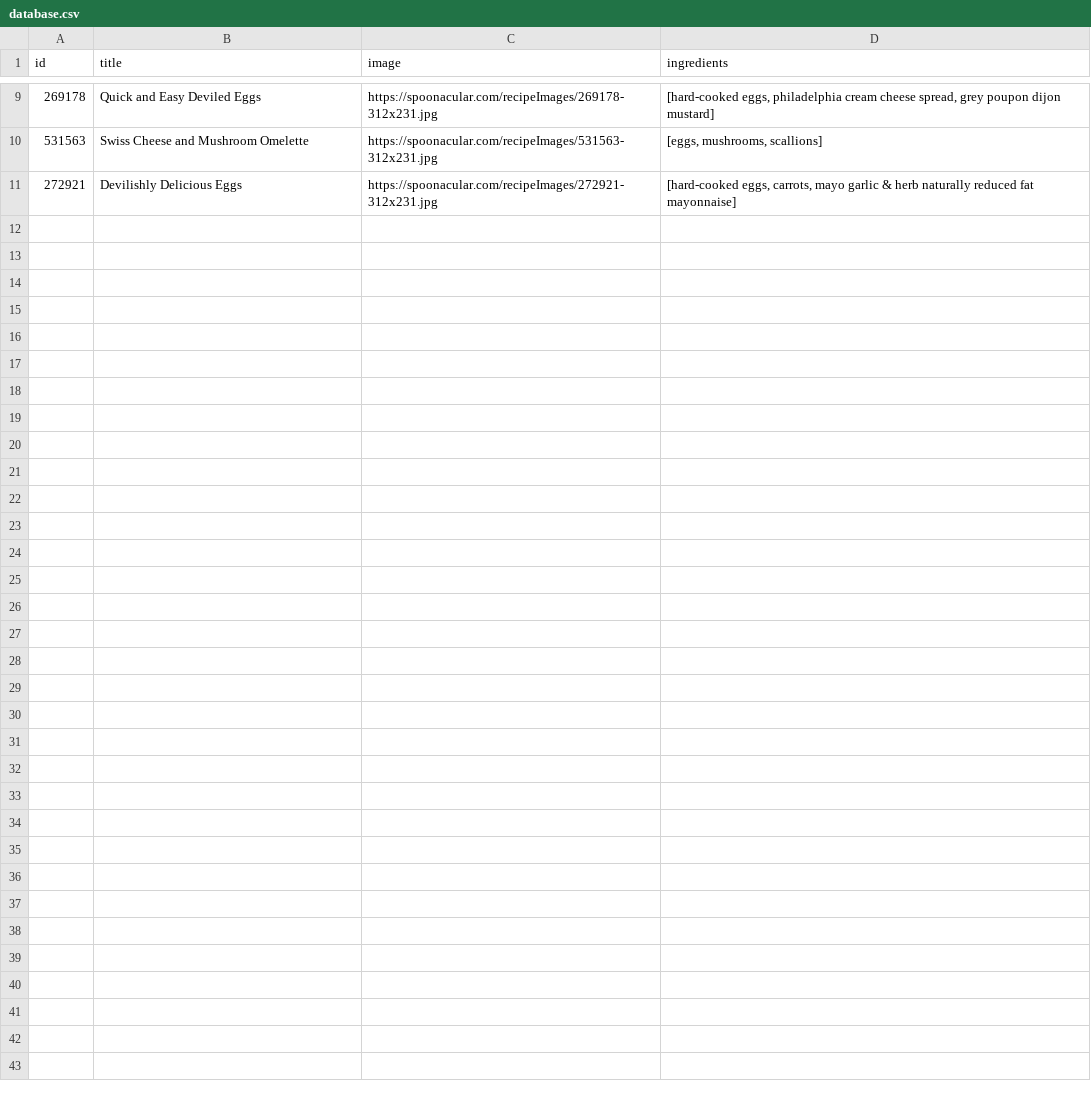
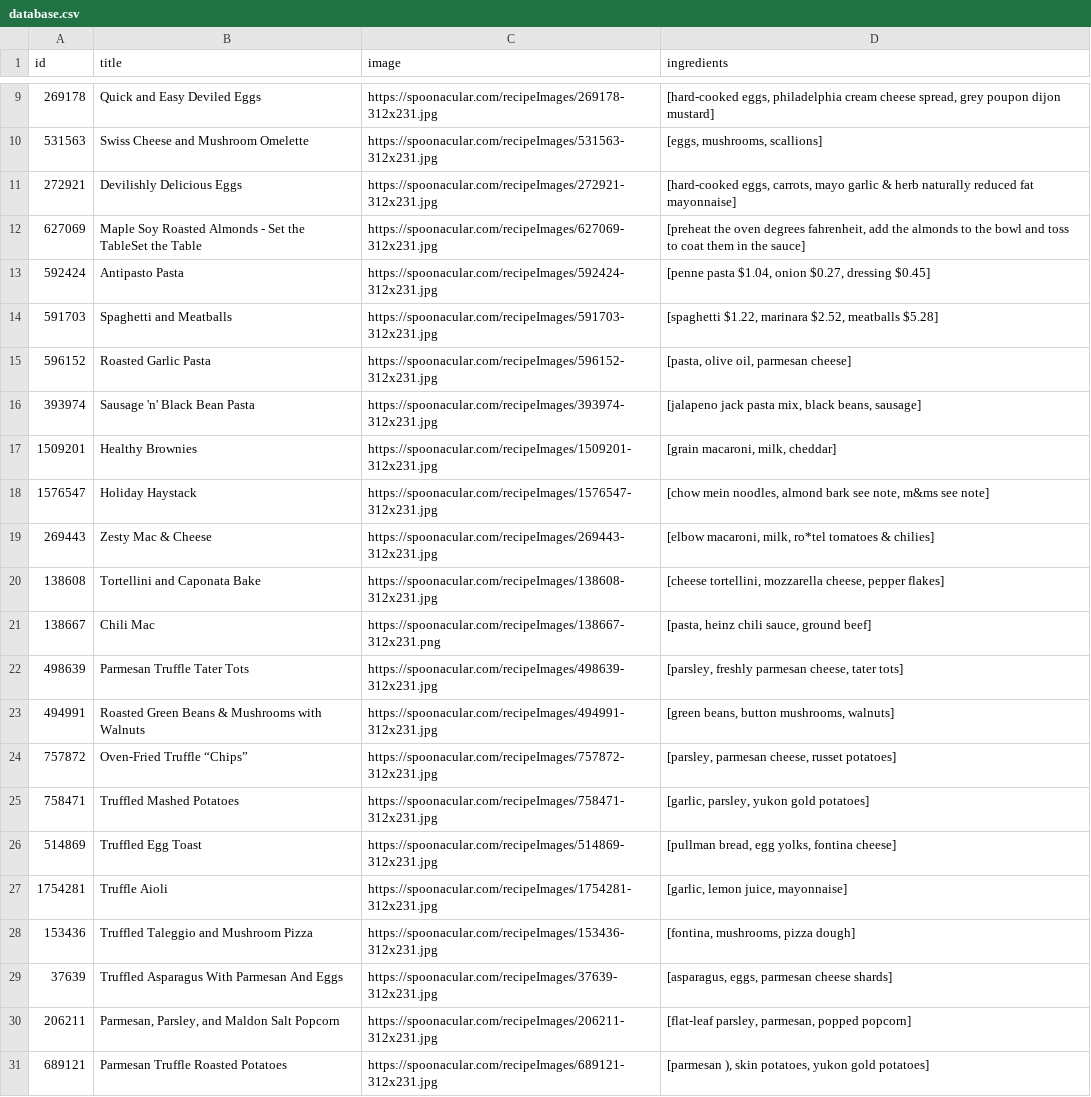
Before and after one commit to JohnZHANGFZ/207_group_project, a CSV file: src/data_access/resources/database.csv, drawn as a sheet; only a part is shown, gaps mark what is left out; the diff names each change by its address in the sheet, - before the commit and + after, or states it on an @@ line.

```diff
--- a/src/data_access/resources/database.csv
+++ b/src/data_access/resources/database.csv
+row 12: 627069 | Maple Soy Roasted Almonds - Set the TableSet the Table | https://spoonacular.com/recipeImages/627069-312x231.jpg | [preheat the oven degrees fahrenheit, add the almonds to the bowl and toss to coat them in the sauce]
+row 13: 592424 | Antipasto Pasta | https://spoonacular.com/recipeImages/592424-312x231.jpg | [penne pasta $1.04, onion $0.27, dressing $0.45]
+row 14: 591703 | Spaghetti and Meatballs | https://spoonacular.com/recipeImages/591703-312x231.jpg | [spaghetti $1.22, marinara $2.52, meatballs $5.28]
+row 15: 596152 | Roasted Garlic Pasta | https://spoonacular.com/recipeImages/596152-312x231.jpg | [pasta, olive oil, parmesan cheese]
+row 16: 393974 | Sausage 'n' Black Bean Pasta | https://spoonacular.com/recipeImages/393974-312x231.jpg | [jalapeno jack pasta mix, black beans, sausage]
+row 17: 1509201 | Healthy Brownies | https://spoonacular.com/recipeImages/1509201-312x231.jpg | [grain macaroni, milk, cheddar]
+row 18: 1576547 | Holiday Haystack | https://spoonacular.com/recipeImages/1576547-312x231.jpg | [chow mein noodles, almond bark see note, m&ms see note]
+row 19: 269443 | Zesty Mac & Cheese | https://spoonacular.com/recipeImages/269443-312x231.jpg | [elbow macaroni, milk, ro*tel tomatoes & chilies]
+row 20: 138608 | Tortellini and Caponata Bake | https://spoonacular.com/recipeImages/138608-312x231.jpg | [cheese tortellini, mozzarella cheese, pepper flakes]
+row 21: 138667 | Chili Mac | https://spoonacular.com/recipeImages/138667-312x231.png | [pasta, heinz chili sauce, ground beef]
+row 22: 498639 | Parmesan Truffle Tater Tots | https://spoonacular.com/recipeImages/498639-312x231.jpg | [parsley, freshly parmesan cheese, tater tots]
+row 23: 494991 | Roasted Green Beans & Mushrooms with Walnuts | https://spoonacular.com/recipeImages/494991-312x231.jpg | [green beans, button mushrooms, walnuts]
+row 24: 757872 | Oven-Fried Truffle “Chips” | https://spoonacular.com/recipeImages/757872-312x231.jpg | [parsley, parmesan cheese, russet potatoes]
+row 25: 758471 | Truffled Mashed Potatoes | https://spoonacular.com/recipeImages/758471-312x231.jpg | [garlic, parsley, yukon gold potatoes]
+row 26: 514869 | Truffled Egg Toast | https://spoonacular.com/recipeImages/514869-312x231.jpg | [pullman bread, egg yolks, fontina cheese]
+row 27: 1754281 | Truffle Aioli | https://spoonacular.com/recipeImages/1754281-312x231.jpg | [garlic, lemon juice, mayonnaise]
+row 28: 153436 | Truffled Taleggio and Mushroom Pizza | https://spoonacular.com/recipeImages/153436-312x231.jpg | [fontina, mushrooms, pizza dough]
+row 29: 37639 | Truffled Asparagus With Parmesan And Eggs | https://spoonacular.com/recipeImages/37639-312x231.jpg | [asparagus, eggs, parmesan cheese shards]
+row 30: 206211 | Parmesan, Parsley, and Maldon Salt Popcorn | https://spoonacular.com/recipeImages/206211-312x231.jpg | [flat-leaf parsley, parmesan, popped popcorn]
+row 31: 689121 | Parmesan Truffle Roasted Potatoes | https://spoonacular.com/recipeImages/689121-312x231.jpg | [parmesan ), skin potatoes, yukon gold potatoes]
```
Also changed, not shown: 2 other files.
